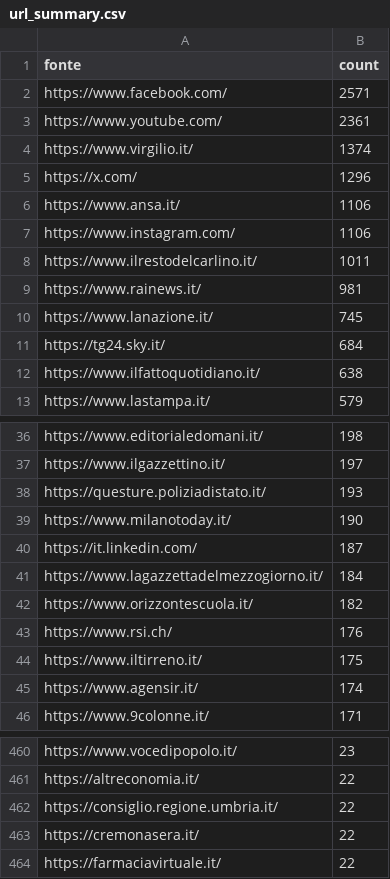
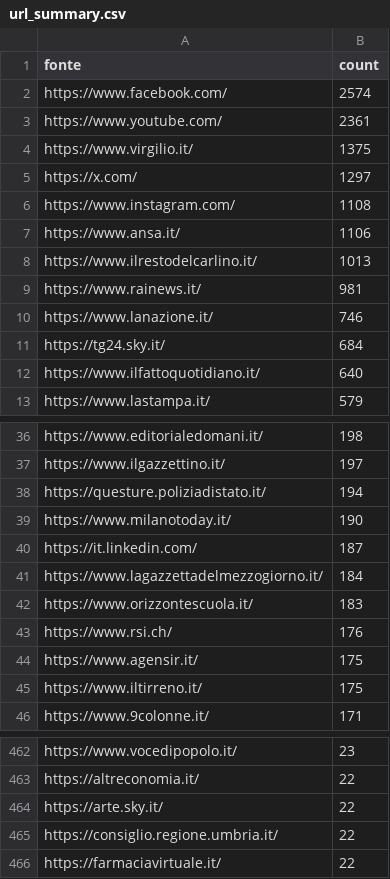
Before and after one commit to ondata/parole_che_uccidono, a CSV file: data/url_summary.csv, drawn as a sheet; only a part is shown, gaps mark what is left out; the diff covers the shown part only.

```diff
--- a/data/url_summary.csv
+++ b/data/url_summary.csv
@@ -1,13 +1,13 @@
 fonte,count
-https://www.facebook.com/,2571
+https://www.facebook.com/,2574
 https://www.youtube.com/,2361
-https://www.virgilio.it/,1374
-https://x.com/,1296
+https://www.virgilio.it/,1375
+https://x.com/,1297
+https://www.instagram.com/,1108
 https://www.ansa.it/,1106
-https://www.instagram.com/,1106
-https://www.ilrestodelcarlino.it/,1011
+https://www.ilrestodelcarlino.it/,1013
 https://www.rainews.it/,981
-https://www.lanazione.it/,745
+https://www.lanazione.it/,746
 https://tg24.sky.it/,684
-https://www.ilfattoquotidiano.it/,638
+https://www.ilfattoquotidiano.it/,640
 https://www.lastampa.it/,579
@@ -37,3 +37,3 @@ https://www.editorialedomani.it/,198
 https://www.ilgazzettino.it/,197
-https://questure.poliziadistato.it/,193
+https://questure.poliziadistato.it/,194
 https://www.milanotoday.it/,190
@@ -41,6 +41,6 @@ https://it.linkedin.com/,187
 https://www.lagazzettadelmezzogiorno.it/,184
-https://www.orizzontescuola.it/,182
+https://www.orizzontescuola.it/,183
 https://www.rsi.ch/,176
+https://www.agensir.it/,175
 https://www.iltirreno.it/,175
-https://www.agensir.it/,174
 https://www.9colonne.it/,171
@@ -461,4 +463,4 @@ https://www.vocedipopolo.it/,23
 https://altreconomia.it/,22
+https://arte.sky.it/,22
 https://consiglio.regione.umbria.it/,22
-https://cremonasera.it/,22
 https://farmaciavirtuale.it/,22
```
Also changed, not shown: 15 added rows, 14 removed rows and 3 edited cells elsewhere in this file, 1 other file.
